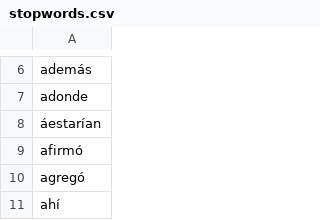
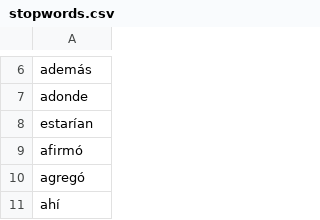
Before and after one commit to fjaviermelero/NowNews, a CSV file: spark/stopwords.csv, drawn as a sheet; only a part is shown, gaps mark what is left out.

Commit message:
Stopwords algorithm improved

```diff
--- a/spark/stopwords.csv
+++ b/spark/stopwords.csv
@@ -7,3 +7,3 @@ además
 adonde
-áestarían
+estarían
 afirmó
```
Also changed, not shown: 1 other file.
